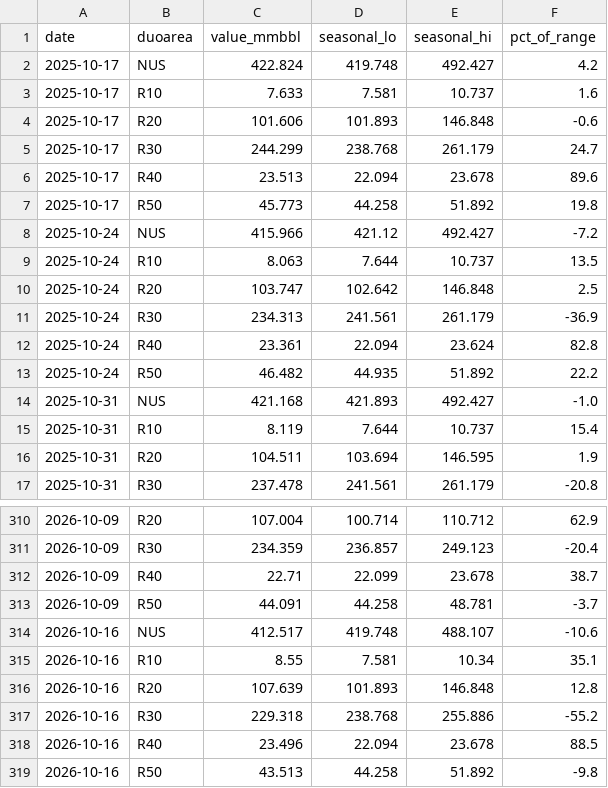
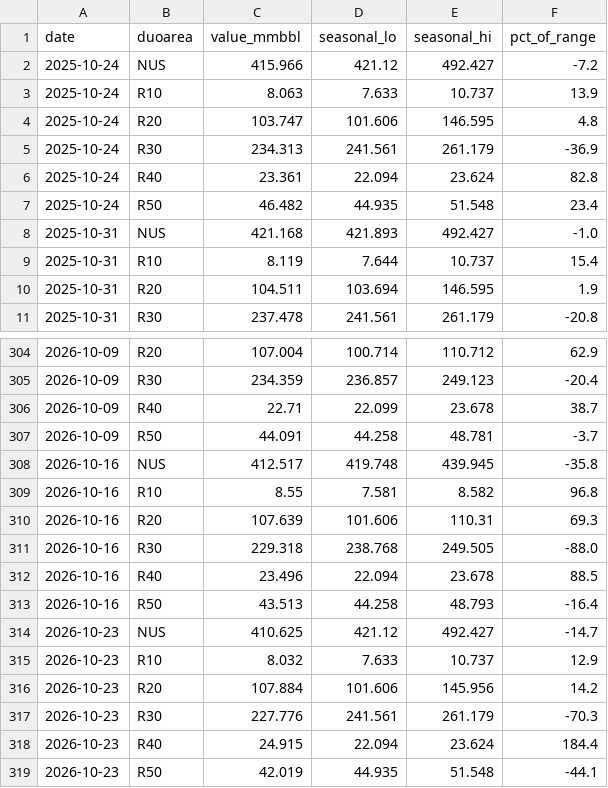
Before and after one commit to DataVizHonduran/boquin.github.io, a CSV file: reports/petroleum-stocks/data/crude_seasonal.csv, drawn as a sheet; only a part is shown, gaps mark what is left out.

```diff
--- a/reports/petroleum-stocks/data/crude_seasonal.csv
+++ b/reports/petroleum-stocks/data/crude_seasonal.csv
@@ -1,14 +1,8 @@
 date,duoarea,value_mmbbl,seasonal_lo,seasonal_hi,pct_of_range
-2025-10-17,NUS,422.824,419.748,492.427,4.2
-2025-10-17,R10,7.633,7.581,10.737,1.6
-2025-10-17,R20,101.606,101.893,146.848,-0.6
-2025-10-17,R30,244.299,238.768,261.179,24.7
-2025-10-17,R40,23.513,22.094,23.678,89.6
-2025-10-17,R50,45.773,44.258,51.892,19.8
 2025-10-24,NUS,415.966,421.12,492.427,-7.2
-2025-10-24,R10,8.063,7.644,10.737,13.5
-2025-10-24,R20,103.747,102.642,146.848,2.5
+2025-10-24,R10,8.063,7.633,10.737,13.9
+2025-10-24,R20,103.747,101.606,146.595,4.8
 2025-10-24,R30,234.313,241.561,261.179,-36.9
 2025-10-24,R40,23.361,22.094,23.624,82.8
-2025-10-24,R50,46.482,44.935,51.892,22.2
+2025-10-24,R50,46.482,44.935,51.548,23.4
 2025-10-31,NUS,421.168,421.893,492.427,-1.0
@@ -313,7 +307,13 @@ date,duoarea,value_mmbbl,seasonal_lo,seasonal_hi,pct_of_range
 2026-10-09,R50,44.091,44.258,48.781,-3.7
-2026-10-16,NUS,412.517,419.748,488.107,-10.6
-2026-10-16,R10,8.55,7.581,10.34,35.1
-2026-10-16,R20,107.639,101.893,146.848,12.8
-2026-10-16,R30,229.318,238.768,255.886,-55.2
+2026-10-16,NUS,412.517,419.748,439.945,-35.8
+2026-10-16,R10,8.55,7.581,8.582,96.8
+2026-10-16,R20,107.639,101.606,110.31,69.3
+2026-10-16,R30,229.318,238.768,249.505,-88.0
 2026-10-16,R40,23.496,22.094,23.678,88.5
-2026-10-16,R50,43.513,44.258,51.892,-9.8
+2026-10-16,R50,43.513,44.258,48.793,-16.4
+2026-10-23,NUS,410.625,421.12,492.427,-14.7
+2026-10-23,R10,8.032,7.633,10.737,12.9
+2026-10-23,R20,107.884,101.606,145.956,14.2
+2026-10-23,R30,227.776,241.561,261.179,-70.3
+2026-10-23,R40,24.915,22.094,23.624,184.4
+2026-10-23,R50,42.019,44.935,51.548,-44.1
```
Also changed, not shown: reports/petroleum-stocks/data/crude_raw.csv, reports/petroleum-stocks/data/distillate_seasonal.csv, 7 other files.
